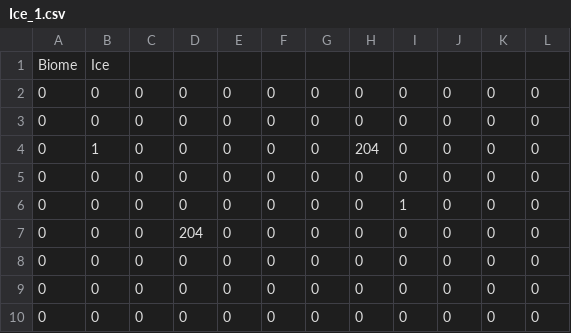
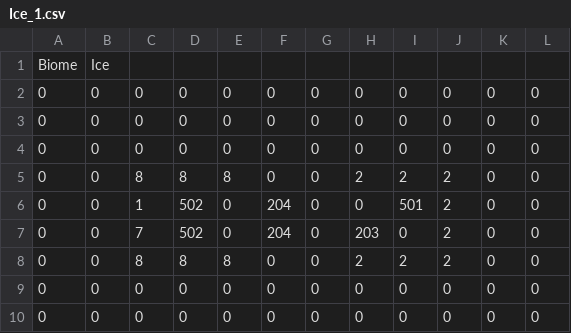
Before and after one commit to chompcom/BIMPACT_GAM_PROJECT, a CSV file: Assets/Levels/Room_Data/Ice_1.csv, drawn as a sheet; removed rows and columns are numbered as before the commit, all else as after; the diff names each change by its address in the sheet, - before the commit and + after, or states it on an @@ line.

```diff
--- a/Assets/Levels/Room_Data/Ice_1.csv
+++ b/Assets/Levels/Room_Data/Ice_1.csv
-row 4: 0 | 1 | 0 | 0 | 0 | 0 | 0 | 204 | 0 | 0 | 0 | 0
-C5: 0
+C5: 8
-D5: 0
+D5: 8
-E5: 0
+E5: 8
-H5: 0
+H5: 2
-I5: 1
+I5: 2
-J5:J7: 0
+J5:J7: 2
-C6: 0
+C6: 1
-D6: 204
+D6: 502
-F6:F7: 0
+F6:F7: 204
-I6: 0
+I6: 501
-C7: 0
+C7: 7
-D7: 0
+D7: 502
-H7: 0
+H7: 203
+row 8: 0 | 0 | 8 | 8 | 8 | 0 | 0 | 2 | 2 | 2 | 0 | 0
```
Also changed, not shown: Assets/Levels/Room_Data/Green_1.csv, Assets/Levels/Room_Data/Normal_1.csv, 13 other files.
